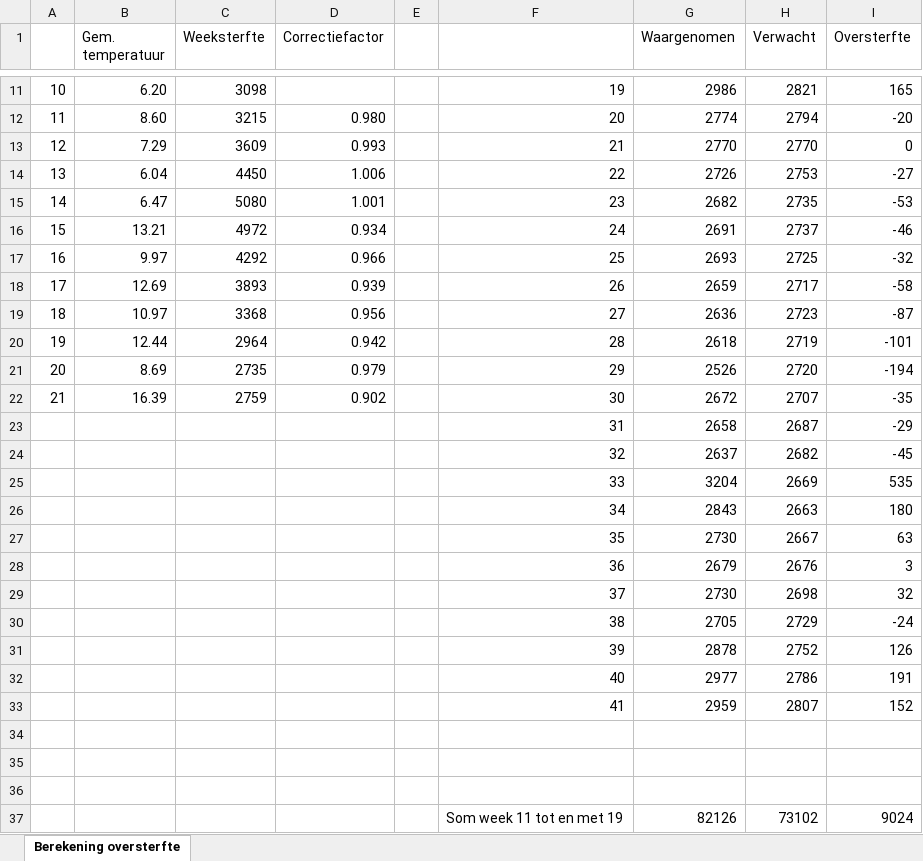
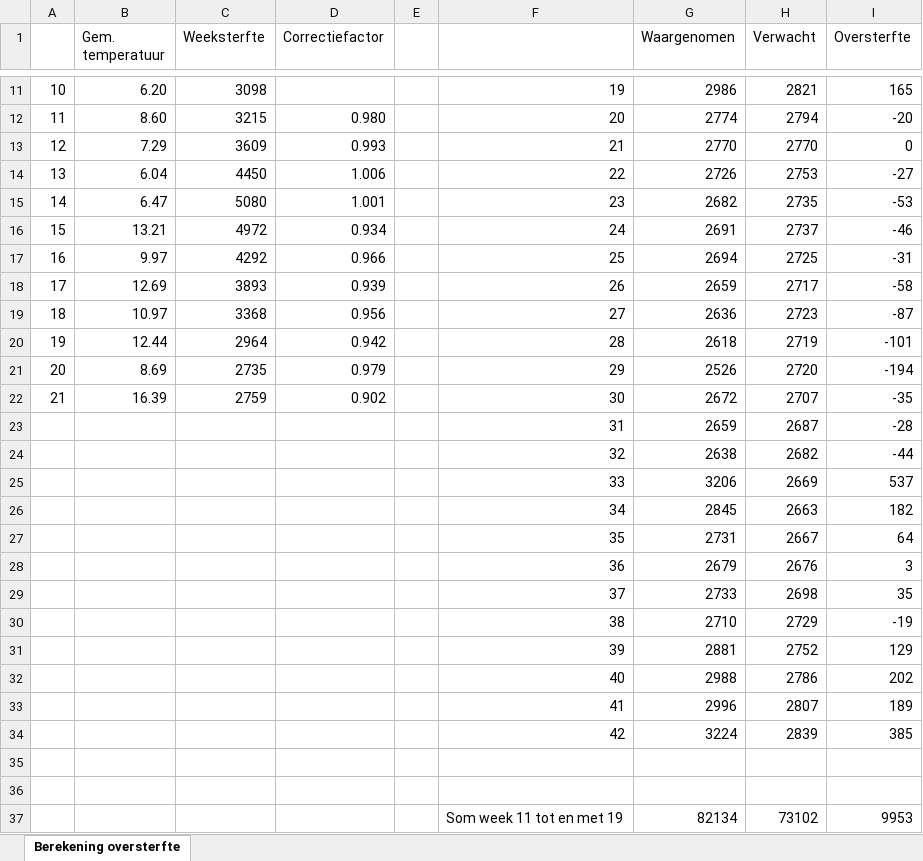
Before and after one commit to mzelst/covid-19, an Excel workbook: workflow/excess_mortality/data/Berekening oversterfte CBS.xlsx, sheet Berekening oversterfte, drawn as a sheet; only a part is shown, gaps mark what is left out; values as stored, in another font and other column widths than the file's, no borders; removed rows and columns are numbered as before the commit, all else as after; the diff names each change by its address in the sheet, - before the commit and + after, or states it on an @@ line.

Commit message:
Update excess mortality analyses

```diff
--- a/workflow/excess_mortality/data/Berekening oversterfte CBS.xlsx (sheet Berekening oversterfte)
+++ b/workflow/excess_mortality/data/Berekening oversterfte CBS.xlsx (sheet Berekening oversterfte)
-G17 (Waargenomen): 2693
+G17 (Waargenomen): 2694
-I17 (Oversterfte): -32
+I17 (Oversterfte): -31
-G23 (Waargenomen): 2658
+G23 (Waargenomen): 2659
-I23 (Oversterfte): -29
+I23 (Oversterfte): -28
-G24 (Waargenomen): 2637
+G24 (Waargenomen): 2638
-I24 (Oversterfte): -45
+I24 (Oversterfte): -44
-G25 (Waargenomen): 3204
+G25 (Waargenomen): 3206
-I25 (Oversterfte): 535
+I25 (Oversterfte): 537
-G26 (Waargenomen): 2843
+G26 (Waargenomen): 2845
-I26 (Oversterfte): 180
+I26 (Oversterfte): 182
-G27 (Waargenomen): 2730
+G27 (Waargenomen): 2731
-I27 (Oversterfte): 63
+I27 (Oversterfte): 64
-G29 (Waargenomen): 2730
+G29 (Waargenomen): 2733
-I29 (Oversterfte): 32
+I29 (Oversterfte): 35
-G30 (Waargenomen): 2705
+G30 (Waargenomen): 2710
-I30 (Oversterfte): -24
+I30 (Oversterfte): -19
-G31 (Waargenomen): 2878
+G31 (Waargenomen): 2881
-I31 (Oversterfte): 126
+I31 (Oversterfte): 129
-G32 (Waargenomen): 2977
+G32 (Waargenomen): 2988
-I32 (Oversterfte): 191
+I32 (Oversterfte): 202
-G33 (Waargenomen): 2959
+G33 (Waargenomen): 2996
-I33 (Oversterfte): 152
+I33 (Oversterfte): 189
+row 34:  |  |  |  |  | 42 | 3224 | 2839 | 385
-row 37: (empty)
+row 37:  |  |  |  |  | Som week 11 tot en met 19 | 82134 | 73102 | 9953
-row 37:  |  |  |  |  | Som week 11 tot en met 19 | 82126 | 73102 | 9024
```
Also changed, not shown: 11 other files.
